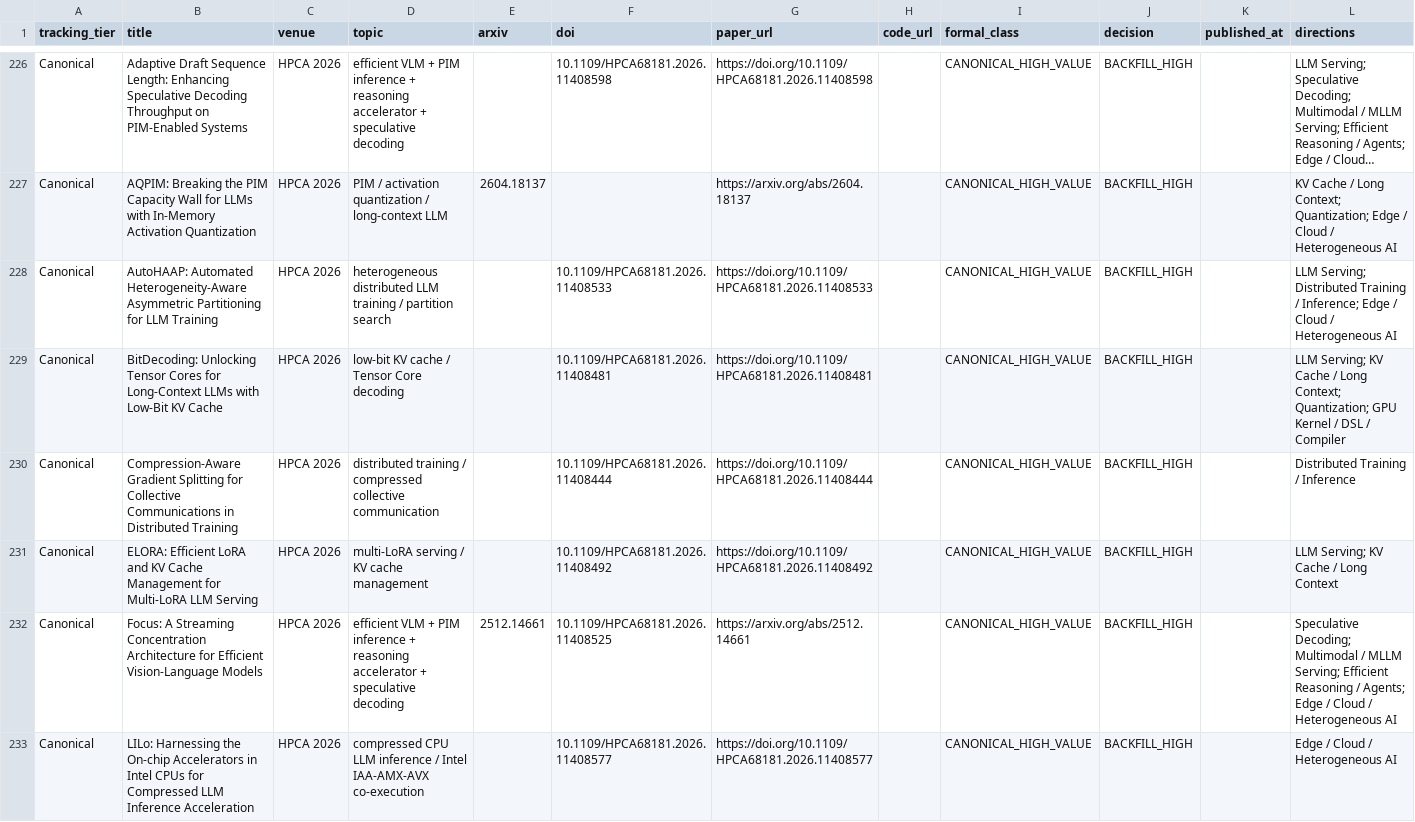
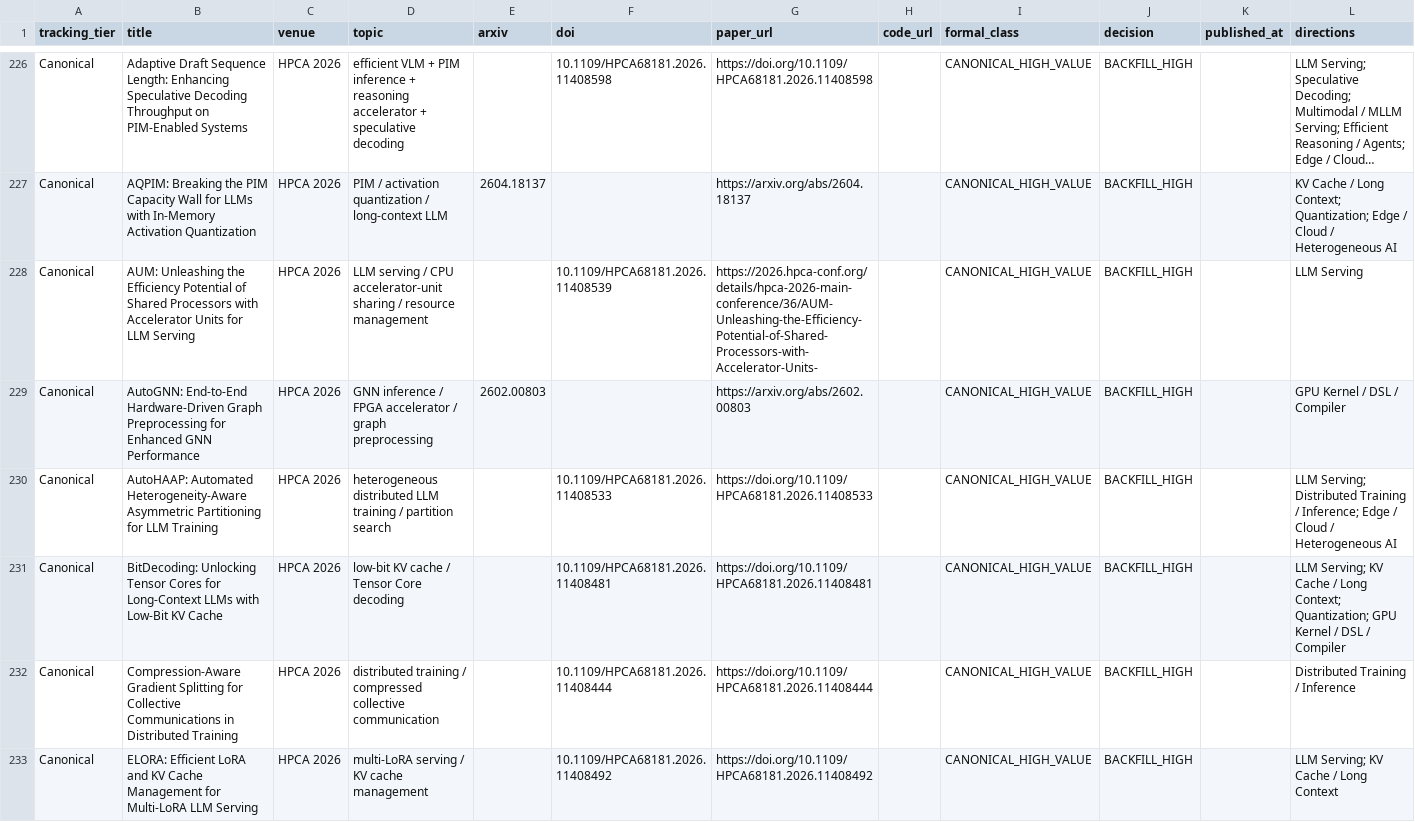
Before and after one commit to WangZhican/efficient-ml-landscape, a CSV file: data/classical.csv, drawn as a sheet; only a part is shown, gaps mark what is left out; the shorter side is filled out with more unchanged rows; long unchanged cells end in …; the diff covers the shown part only; the diff names each change by its address in the sheet, - before the commit and + after, or states it on an @@ line.

Commit message:
Expand HPCA AI infrastructure coverage

```diff
--- a/data/classical.csv
+++ b/data/classical.csv
+row 228: Canonical | AUM: Unleashing the Efficiency Potential of Shared Processors with Accelerator Units for LLM Serving | HPCA 2026 | LLM serving / CPU accelerator-unit sharing / resource management |  | 10.1109/HPCA68181.2026.11408539 | https://2026.hpca-conf.org/details/hpca-2026-main-conference/36/AUM-Unleashing-the-Efficiency-Potential-of-Shared-Processors-with-Accelerator-Units- |  | CANONICAL_HIGH_VALUE | BACKFILL_HIGH |  | LLM Serving
+row 229: Canonical | AutoGNN: End-to-End Hardware-Driven Graph Preprocessing for Enhanced GNN Performance | HPCA 2026 | GNN inference / FPGA accelerator / graph preprocessing | 2602.00803 |  | https://arxiv.org/abs/2602.00803 |  | CANONICAL_HIGH_VALUE | BACKFILL_HIGH |  | GPU Kernel / DSL / Compiler
```
Also changed, not shown: 8 added rows elsewhere in this file, data/papers.csv, 15 other files.
